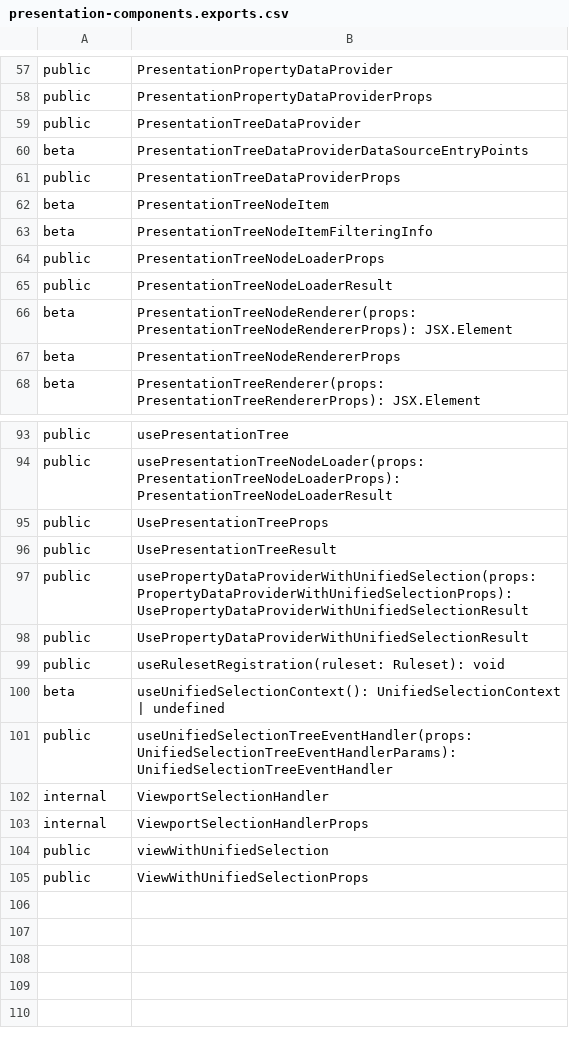
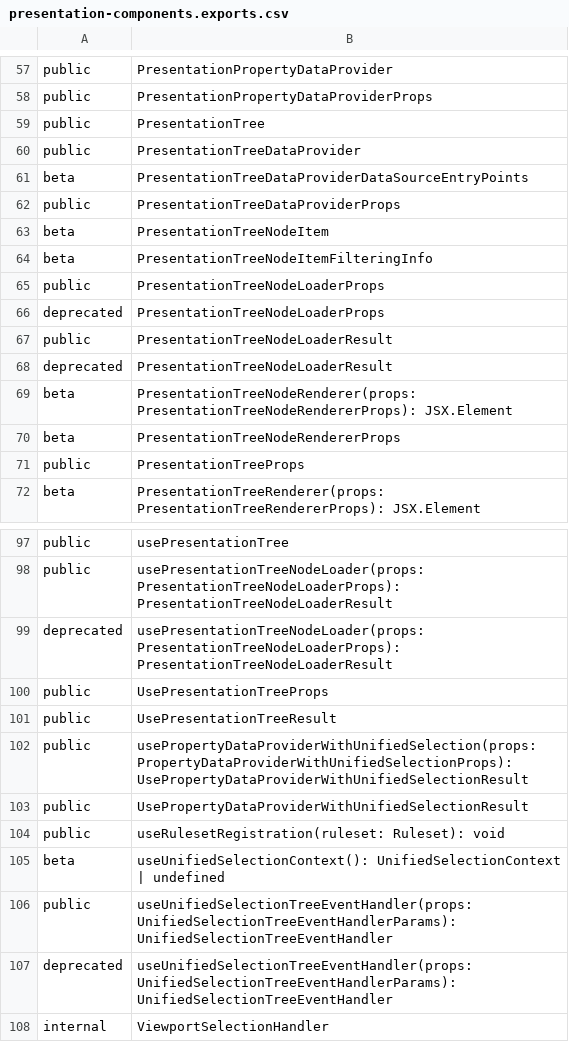
Before and after one commit to iTwin/presentation, a CSV file: packages/components/api/presentation-components.exports.csv, drawn as a sheet; only a part is shown, gaps mark what is left out; the shorter side is filled out with more unchanged rows.

Commit message:
Deprecate old API

```diff
--- a/packages/components/api/presentation-components.exports.csv
+++ b/packages/components/api/presentation-components.exports.csv
@@ -58,2 +58,3 @@ public;PresentationPropertyDataProvider
 public;PresentationPropertyDataProviderProps
+public;PresentationTree
 public;PresentationTreeDataProvider
@@ -64,5 +65,8 @@ beta;PresentationTreeNodeItemFilteringInfo
 public;PresentationTreeNodeLoaderProps
+deprecated;PresentationTreeNodeLoaderProps
 public;PresentationTreeNodeLoaderResult
+deprecated;PresentationTreeNodeLoaderResult
 beta;PresentationTreeNodeRenderer(props: PresentationTreeNodeRendererProps): JSX.Element
 beta;PresentationTreeNodeRendererProps
+public;PresentationTreeProps
 beta;PresentationTreeRenderer(props: PresentationTreeRendererProps): JSX.Element
@@ -94,2 +98,3 @@ public;usePresentationTree
 public;usePresentationTreeNodeLoader(props: PresentationTreeNodeLoaderProps): PresentationTreeNodeLoaderResult
+deprecated;usePresentationTreeNodeLoader(props: PresentationTreeNodeLoaderProps): PresentationTreeNodeLoaderResult
 public;UsePresentationTreeProps
@@ -101,2 +106,3 @@ beta;useUnifiedSelectionContext(): UnifiedSelectionContext | undefined
 public;useUnifiedSelectionTreeEventHandler(props: UnifiedSelectionTreeEventHandlerParams): UnifiedSelectionTreeEventHandler
+deprecated;useUnifiedSelectionTreeEventHandler(props: UnifiedSelectionTreeEventHandlerParams): UnifiedSelectionTreeEventHandler
 internal;ViewportSelectionHandler
```
Also changed, not shown: 13 other files.
